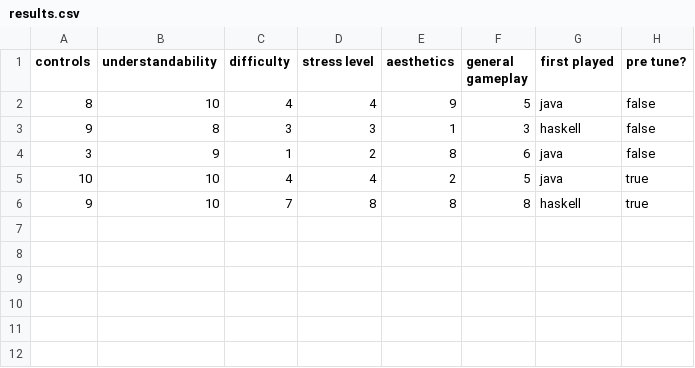
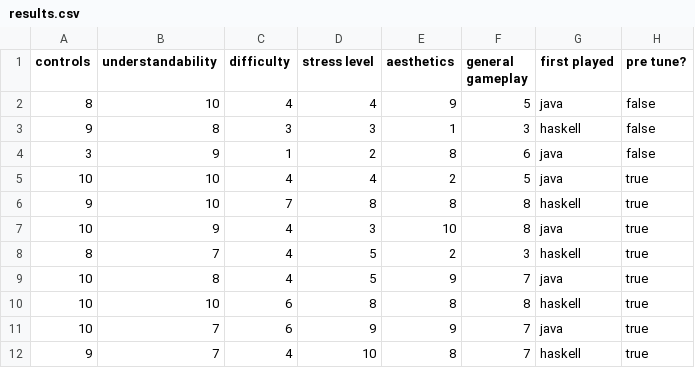
Before and after one commit to GingertronMk1/Dissertation, a CSV file: Docs/Testing/results.csv, drawn as a sheet; the diff names each change by its address in the sheet, - before the commit and + after, or states it on an @@ line.

Commit message:
Add a further 6 results

```diff
--- a/Docs/Testing/results.csv
+++ b/Docs/Testing/results.csv
+row 7: 10 | 9 | 4 | 3 | 10 | 8 | java | true
+row 8: 8 | 7 | 4 | 5 | 2 | 3 | haskell | true
+row 9: 10 | 8 | 4 | 5 | 9 | 7 | java | true
+row 10: 10 | 10 | 6 | 8 | 8 | 8 | haskell | true
+row 11: 10 | 7 | 6 | 9 | 9 | 7 | java | true
+row 12: 9 | 7 | 4 | 10 | 8 | 7 | haskell | true
```
